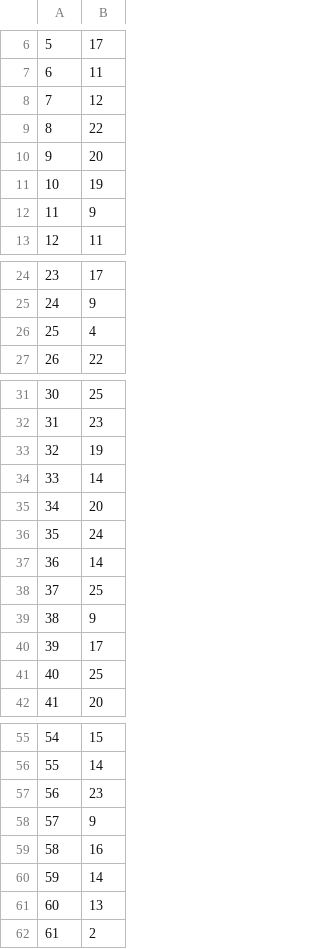
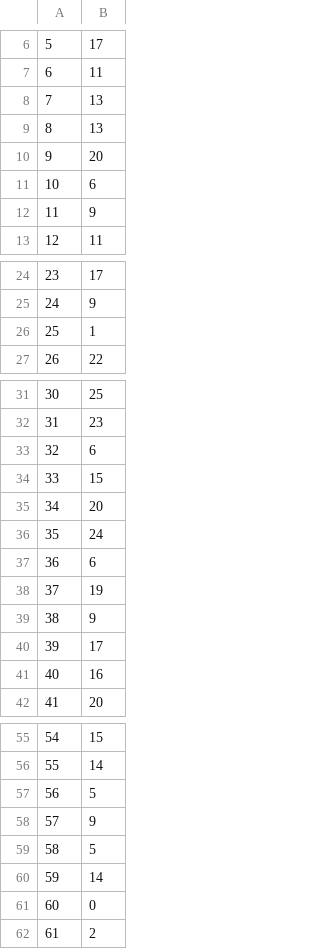
Before and after one commit to WillTarte/COMP472_A1, a CSV file: results/Base-DT-DS1.csv, drawn as a sheet; only a part is shown, gaps mark what is left out; the diff covers the shown part only.

```diff
--- a/results/Base-DT-DS1.csv
+++ b/results/Base-DT-DS1.csv
@@ -7,6 +7,6 @@
 6,11
-7,12
-8,22
+7,13
+8,13
 9,20
-10,19
+10,6
 11,9
@@ -25,3 +25,3 @@
 24,9
-25,4
+25,1
 26,22
@@ -32,11 +32,11 @@
 31,23
-32,19
-33,14
+32,6
+33,15
 34,20
 35,24
-36,14
-37,25
+36,6
+37,19
 38,9
 39,17
-40,25
+40,16
 41,20
@@ -56,7 +56,7 @@
 55,14
-56,23
+56,5
 57,9
-58,16
+58,5
 59,14
-60,13
+60,0
 61,2
```
Also changed, not shown: 3 edited cells elsewhere in this file, results/Base-DT-DS2.csv, results/Best-DT-DS1.csv, 3 other files.
